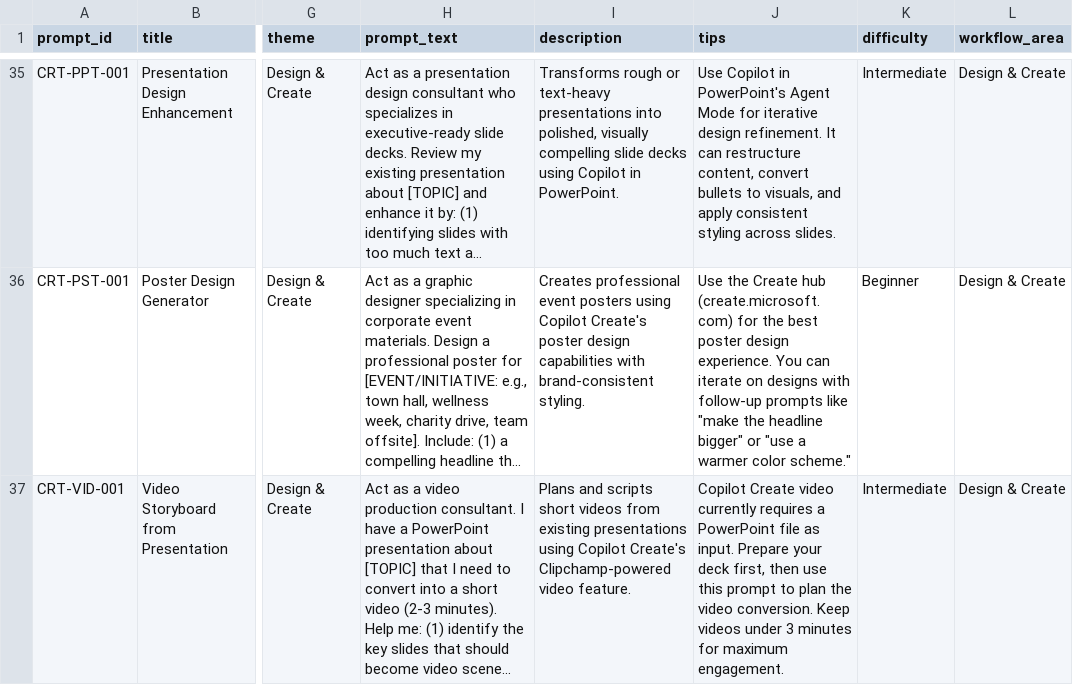
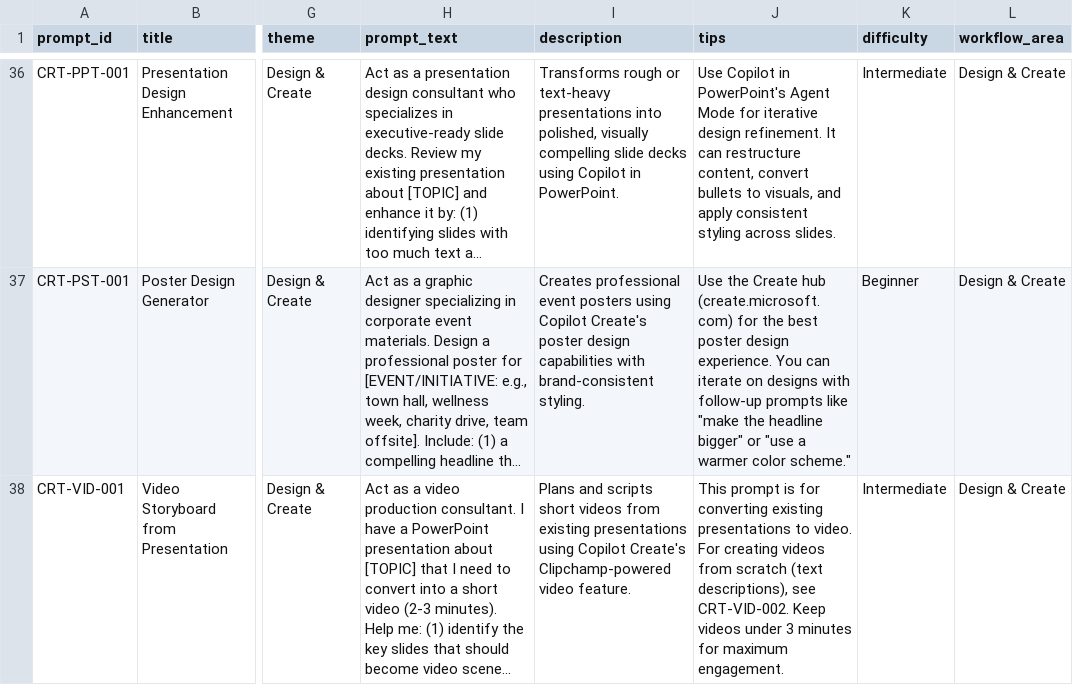
Before and after one commit to WARLAB01/copilot-enablement-toolkit, a CSV file: copilot-prompt-library.csv, drawn as a sheet; only a part is shown, gaps mark what is left out; long unchanged cells end in …; addresses are those after the commit; the diff covers the shown part only; the diff names each change by its address in the sheet, - before the commit and + after, or states it on an @@ line.

Commit message:
Add Forms and Video-from-Text prompts, update to 314 total

```diff
--- a/copilot-prompt-library.csv
+++ b/copilot-prompt-library.csv
-J38 (tips): Copilot Create video currently requires a PowerPoint file as input. Prepare your deck first, then use this prompt to plan the video conversion. Keep videos…
+J38 (tips): This prompt is for converting existing presentations to video. For creating videos from scratch (text descriptions), see CRT-VID-002. Keep videos…
```
Also changed, not shown: 2 added rows elsewhere in this file.
